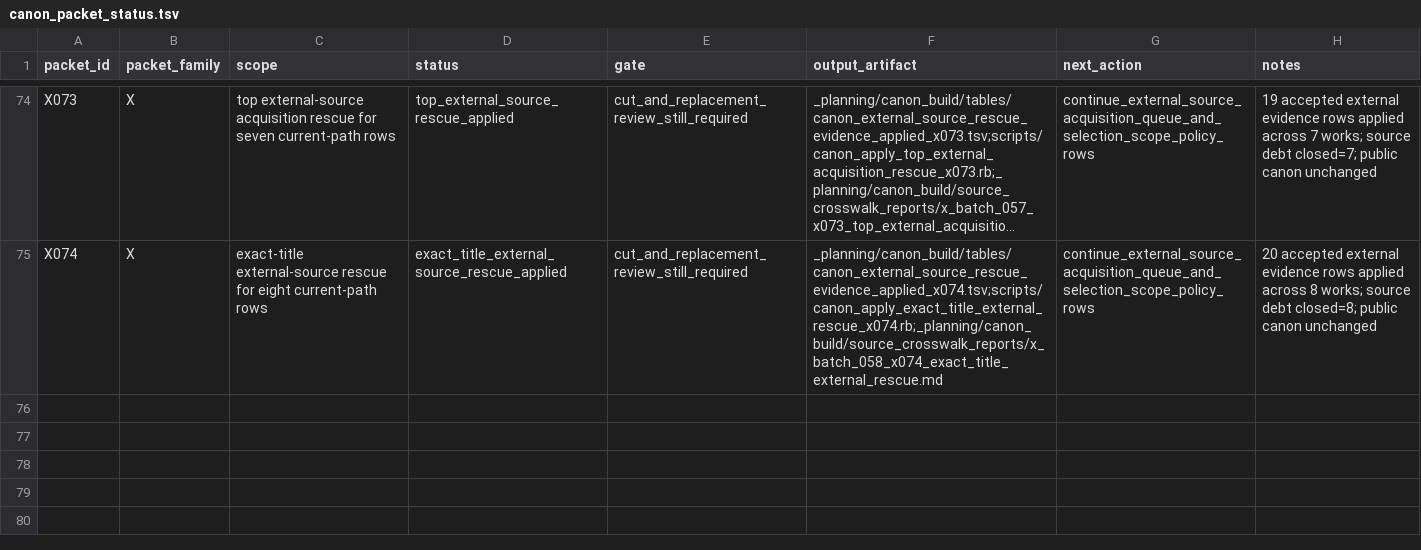
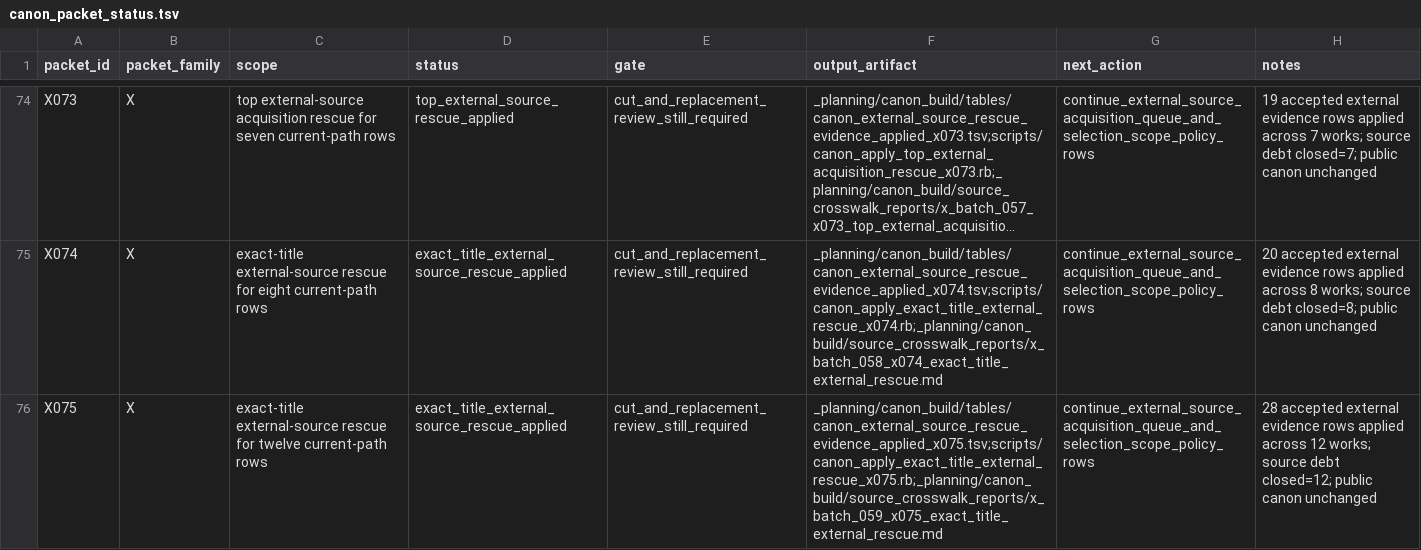
Before and after one commit to benjaminkramer50/benjaminkramer50.github.io, a TSV file: _planning/canon_build/tables/canon_packet_status.tsv, drawn as a sheet; only a part is shown, gaps mark what is left out; long unchanged cells end in …; the diff names each change by its address in the sheet, - before the commit and + after, or states it on an @@ line.

```diff
--- a/_planning/canon_build/tables/canon_packet_status.tsv
+++ b/_planning/canon_build/tables/canon_packet_status.tsv
+row 76: X075 | X | exact-title external-source rescue for twelve current-path rows | exact_title_external_source_rescue_applied | cut_and_replacement_review_still_required | _planning/canon_build/tables/canon_external_source_rescue_evidence_applied_x075.tsv;scripts/canon_apply_exact_title_external_rescue_x075.rb;_planning/canon_build/source_crosswalk_reports/x_batch_059_x075_exact_title_external_rescue.md | continue_external_source_acquisition_queue_and_selection_scope_policy_rows | 28 accepted external evidence rows applied across 12 works; source debt closed=12; public canon unchanged
```
Also changed, not shown: _planning/canon_build/tables/canon_current_rescue_scope_review.tsv, _planning/canon_build/tables/canon_cut_candidates.tsv, 23 other files.
